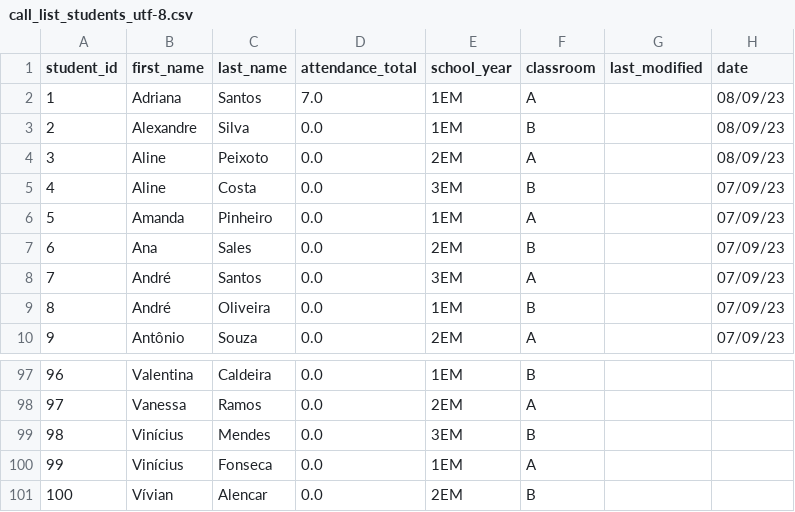
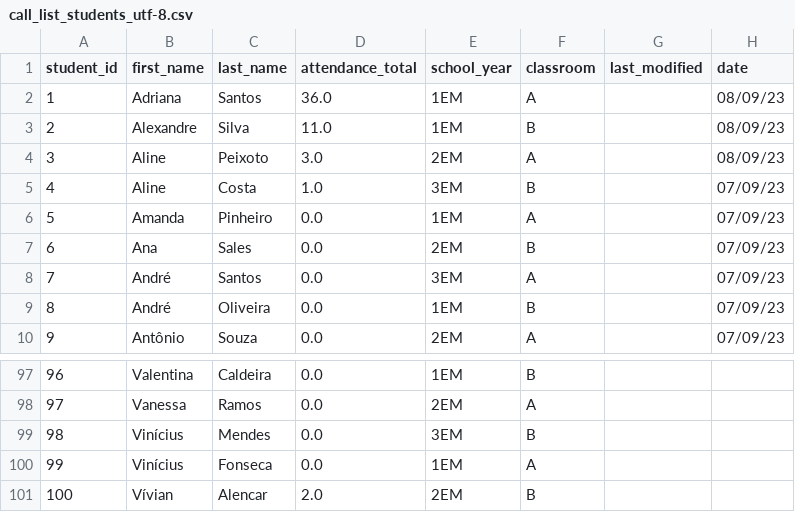
Before and after one commit to lucabattesini/Call-system, a CSV file: call_list_students_utf-8.csv, drawn as a sheet; only a part is shown, gaps mark what is left out.

Commit message:
saving correctly the attendance total with a botton

```diff
--- a/call_list_students_utf-8.csv
+++ b/call_list_students_utf-8.csv
@@ -1,6 +1,6 @@
 student_id,first_name,last_name,attendance_total,school_year,classroom,last_modified,date
-1,Adriana,Santos,7.0,1EM,A,,08/09/23
-2,Alexandre,Silva,0.0,1EM,B,,08/09/23
-3,Aline,Peixoto,0.0,2EM,A,,08/09/23
-4,Aline,Costa,0.0,3EM,B,,07/09/23
+1,Adriana,Santos,36.0,1EM,A,,08/09/23
+2,Alexandre,Silva,11.0,1EM,B,,08/09/23
+3,Aline,Peixoto,3.0,2EM,A,,08/09/23
+4,Aline,Costa,1.0,3EM,B,,07/09/23
 5,Amanda,Pinheiro,0.0,1EM,A,,07/09/23
@@ -100,2 +100,2 @@ student_id,first_name,last_name,attendance_total,school_year,classroom,last_modi
 99,Vinícius,Fonseca,0.0,1EM,A,,
-100,Vívian,Alencar,0.0,2EM,B,,
+100,Vívian,Alencar,2.0,2EM,B,,
```
Also changed, not shown: 3 other files.
